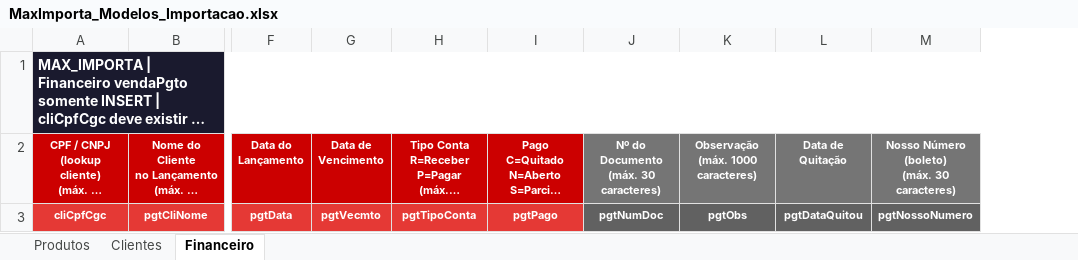
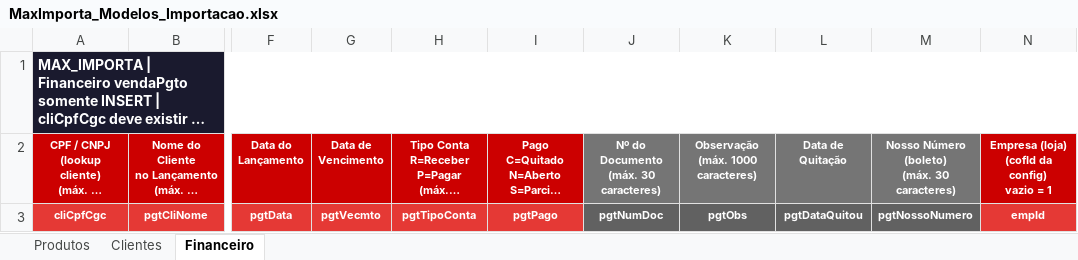
Before and after one commit to dereksystem/max-importa, an Excel workbook: MaxImporta_Modelos_Importacao.xlsx, sheet Financeiro, drawn as a sheet; only a part is shown, gaps mark what is left out; long unchanged cells end in …; values as stored, in another font and other column widths than the file's, no borders; ↵ is a line break in a cell; the diff names each change by its address in the sheet, - before the commit and + after, or states it on an @@ line.

```diff
--- a/MaxImporta_Modelos_Importacao.xlsx (sheet Financeiro)
+++ b/MaxImporta_Modelos_Importacao.xlsx (sheet Financeiro)
+column N, rows 2-3: Empresa (loja) ↵ (cofId da config) ↵ vazio = 1 | empId
```
Also changed, not shown: 10 other files.
